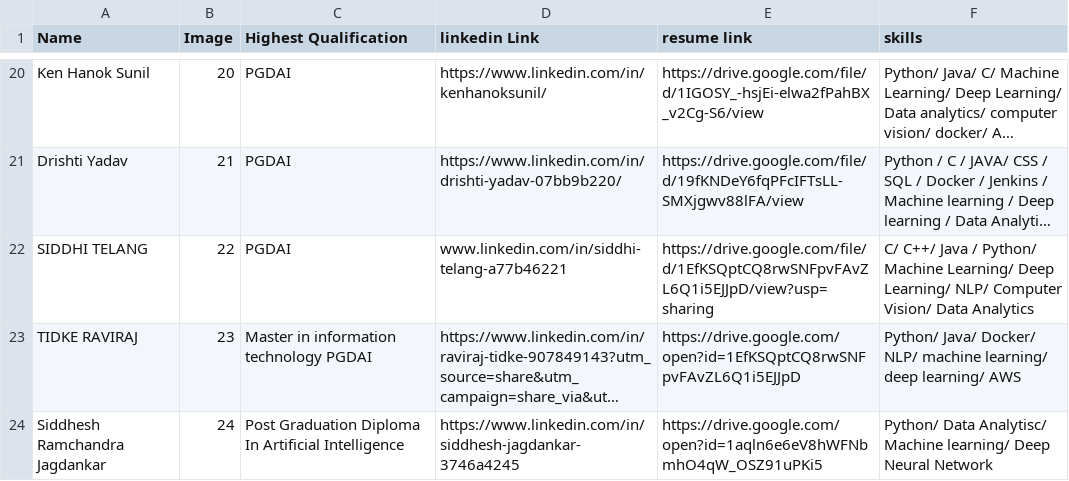
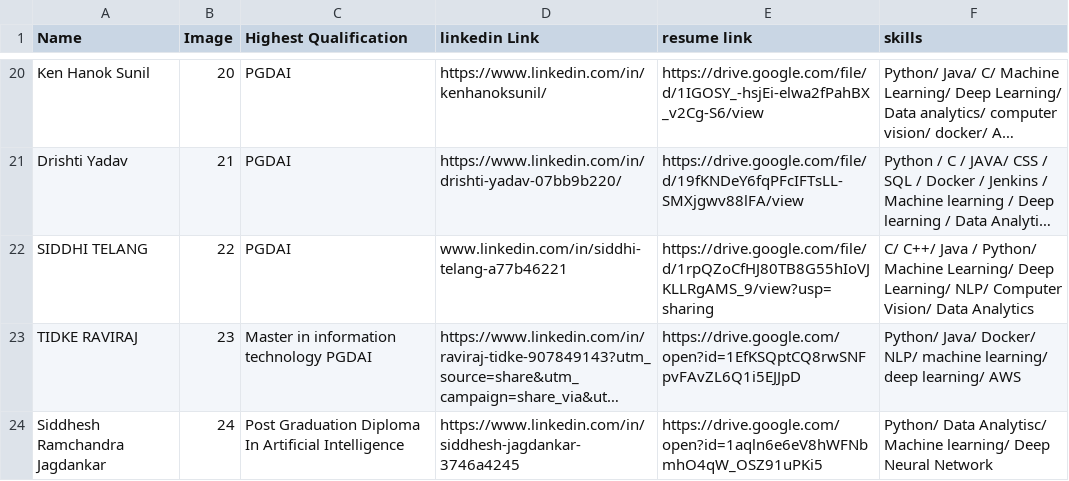
Before and after one commit to cdacai2023/portfolio, a CSV file: borch.csv, drawn as a sheet; only a part is shown, gaps mark what is left out; long unchanged cells end in …; the diff names each change by its address in the sheet, - before the commit and + after, or states it on an @@ line.

Commit message:
Update borch.csv sidhhi

```diff
--- a/borch.csv
+++ b/borch.csv
-E22 (resume link): https://drive.google.com/file/d/1EfKSQptCQ8rwSNFpvFAvZL6Q1i5EJJpD/view?usp=sharing
+E22 (resume link): https://drive.google.com/file/d/1rpQZoCfHJ80TB8G55hIoVJKLLRgAMS_9/view?usp=sharing
```
